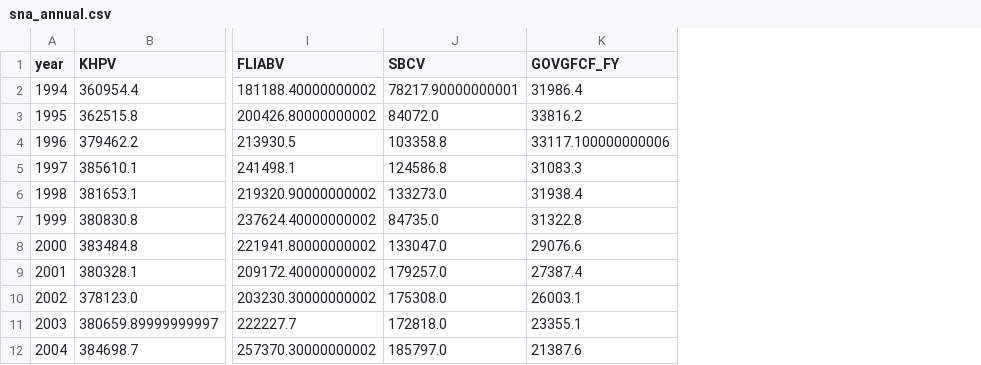
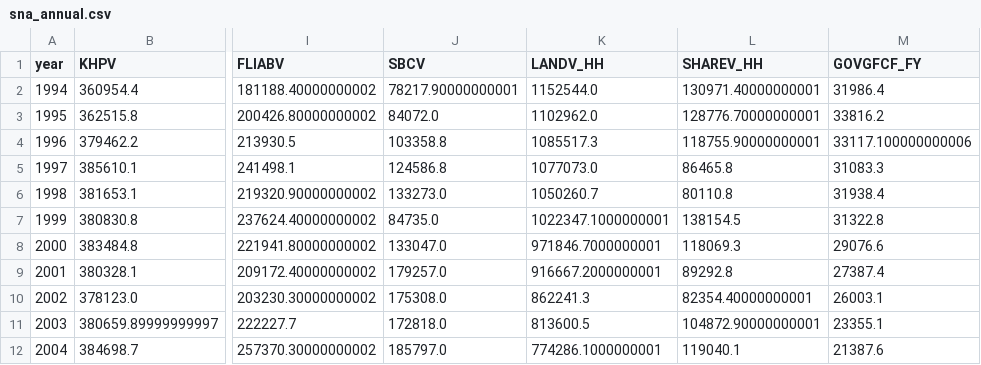
Before and after one commit to p72/esri-short-run-macro-model, a CSV file: data/processed/sna_annual.csv, drawn as a sheet; only a part is shown, gaps mark what is left out; the diff names each change by its address in the sheet, - before the commit and + after, or states it on an @@ line.

```diff
--- a/data/processed/sna_annual.csv
+++ b/data/processed/sna_annual.csv
+column K (LANDV_HH), rows 2-12: 1152544.0 | 1102962.0 | 1085517.3 | 1077073.0 | 1050260.7 | 1022347.1000000001 | 971846.7000000001 | 916667.2000000001 | 862241.3 | 813600.5 | 774286.1000000001
+column L (SHAREV_HH), rows 2-12: 130971.40000000001 | 128776.70000000001 | 118755.90000000001 | 86465.8 | 80110.8 | 138154.5 | 118069.3 | 89292.8 | 82354.40000000001 | 104872.90000000001 | 119040.1
```
Also changed, not shown: data/processed/data_notes.csv, data/processed/model_data.csv, 8 other files.
